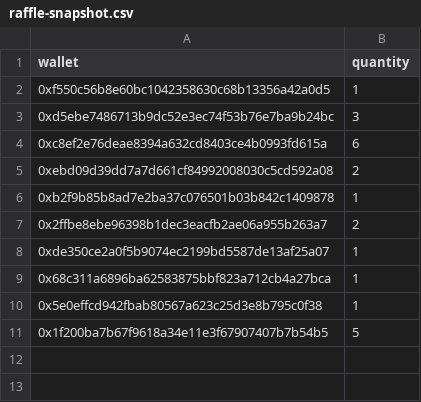
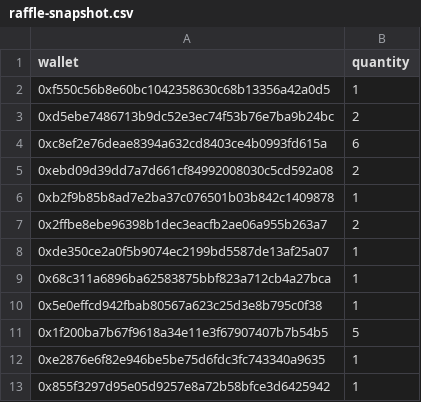
Before and after one commit to GridPhantoms/grid-keys-points, a CSV file: public/raffle-snapshot.csv, drawn as a sheet.

Commit message:
Fix ticket singular/plural + update raffle snapshot to 24 tickets

```diff
--- a/public/raffle-snapshot.csv
+++ b/public/raffle-snapshot.csv
@@ -2,3 +2,3 @@ wallet,quantity
 0xf550c56b8e60bc1042358630c68b13356a42a0d5,1
-0xd5ebe7486713b9dc52e3ec74f53b76e7ba9b24bc,3
+0xd5ebe7486713b9dc52e3ec74f53b76e7ba9b24bc,2
 0xc8ef2e76deae8394a632cd8403ce4b0993fd615a,6
@@ -11 +11,3 @@ wallet,quantity
 0x1f200ba7b67f9618a34e11e3f67907407b7b54b5,5
+0xe2876e6f82e946be5be75d6fdc3fc743340a9635,1
+0x855f3297d95e05d9257e8a72b58bfce3d6425942,1
```
Also changed, not shown: 1 other file.
